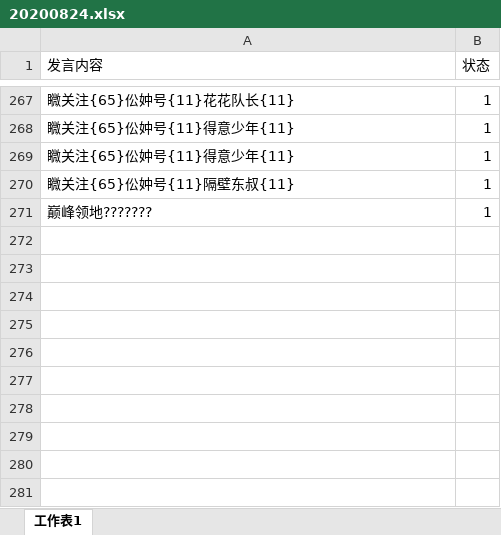
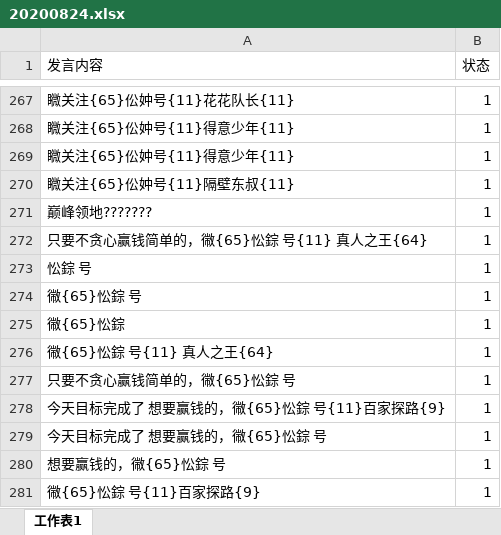
Before and after one commit to snowwayne1231/ai-chatfilter-service, an Excel workbook: ai/assets/textbook/pinyin/20200824.xlsx, sheet 工作表1, drawn as a sheet; only a part is shown, gaps mark what is left out; values as stored, in another font and other column widths than the file's, no borders; the diff names each change by its address in the sheet, - before the commit and + after, or states it on an @@ line.

```diff
--- a/ai/assets/textbook/pinyin/20200824.xlsx (sheet 工作表1)
+++ b/ai/assets/textbook/pinyin/20200824.xlsx (sheet 工作表1)
+row 272: 只要不贪心赢钱简单的，幑{65}忪錝 号{11} 真人之王{64} | 1
+row 273: 忪錝 号 | 1
+row 274: 幑{65}忪錝 号 | 1
+row 275: 幑{65}忪錝 | 1
+row 276: 幑{65}忪錝 号{11} 真人之王{64} | 1
+row 277: 只要不贪心赢钱简单的，幑{65}忪錝 号 | 1
+row 278: 今天目标完成了 想要赢钱的，幑{65}忪錝 号{11}百家探路{9} | 1
+row 279: 今天目标完成了 想要赢钱的，幑{65}忪錝 号 | 1
+row 280: 想要赢钱的，幑{65}忪錝 号 | 1
+row 281: 幑{65}忪錝 号{11}百家探路{9} | 1
```
Also changed, not shown: 16 other files.
